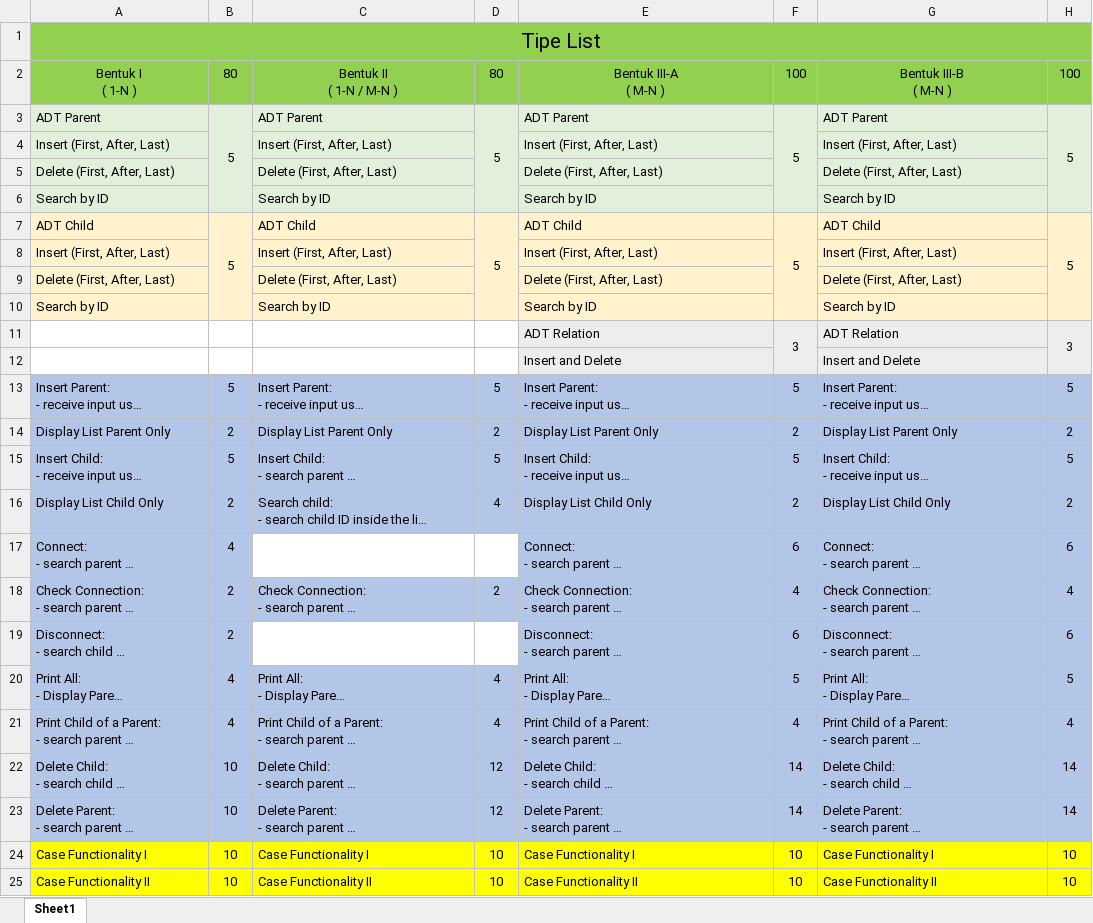
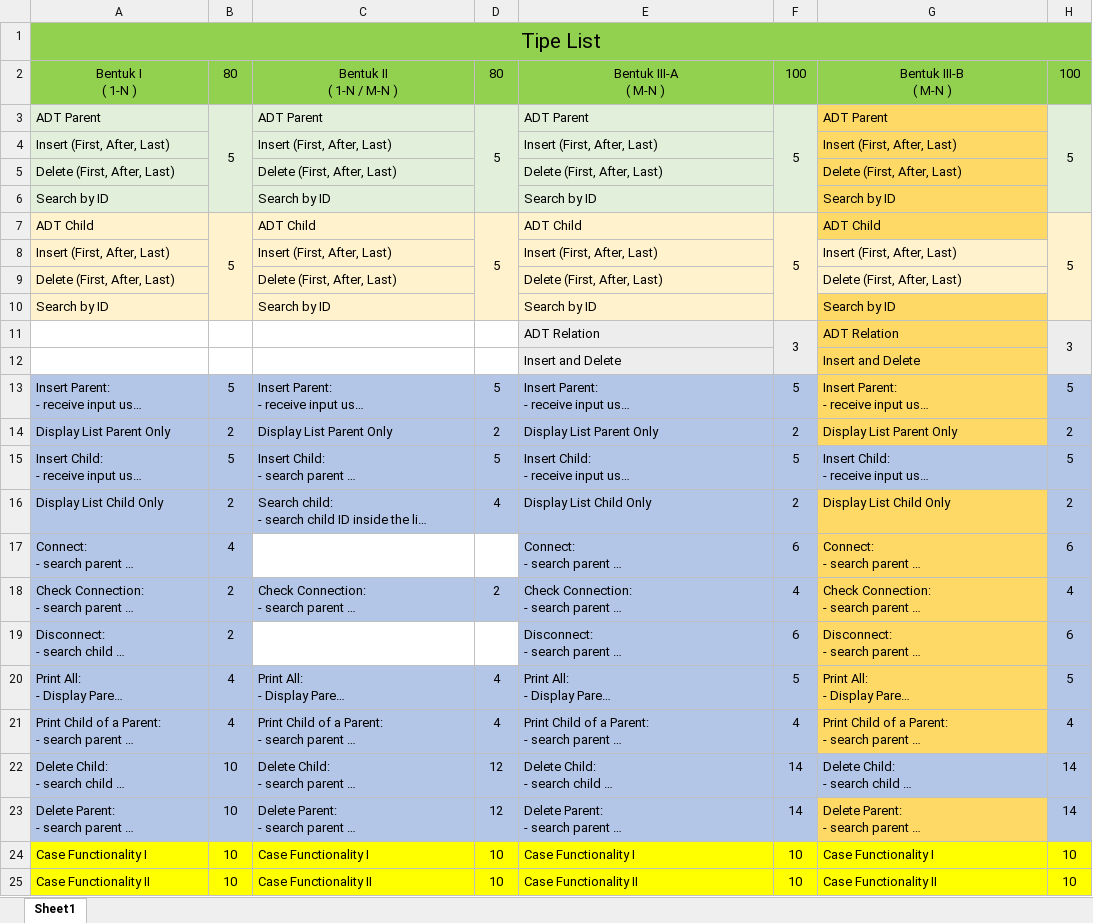
Before and after one commit to rizalmfauzan/Tubes, an Excel workbook: Penilaian Tubes ASD 2018.xlsx, sheet Sheet1, drawn as a sheet; only a part is shown; long unchanged cells end in …; values as stored, in another font and other column widths than the file's, no borders; the diff names each change by its address in the sheet, - before the commit and + after, or states it on an @@ line.

```diff
--- a/Penilaian Tubes ASD 2018.xlsx (sheet Sheet1)
+++ b/Penilaian Tubes ASD 2018.xlsx (sheet Sheet1)
-G3:G6 fill: #E2EFDA
+G3:G6 fill: #FFD966
-G7 fill: #FFF2CC
+G7 fill: #FFD966
-G10 fill: #FFF2CC
+G10 fill: #FFD966
-G11:G12 fill: #EDEDED
+G11:G12 fill: #FFD966
-G13:G14 fill: #B4C6E7
+G13:G14 fill: #FFD966
-G16:G21 fill: #B4C6E7
+G16:G21 fill: #FFD966
-G23 fill: #B4C6E7
+G23 fill: #FFD966
```
Also changed, not shown: 5 other files.
